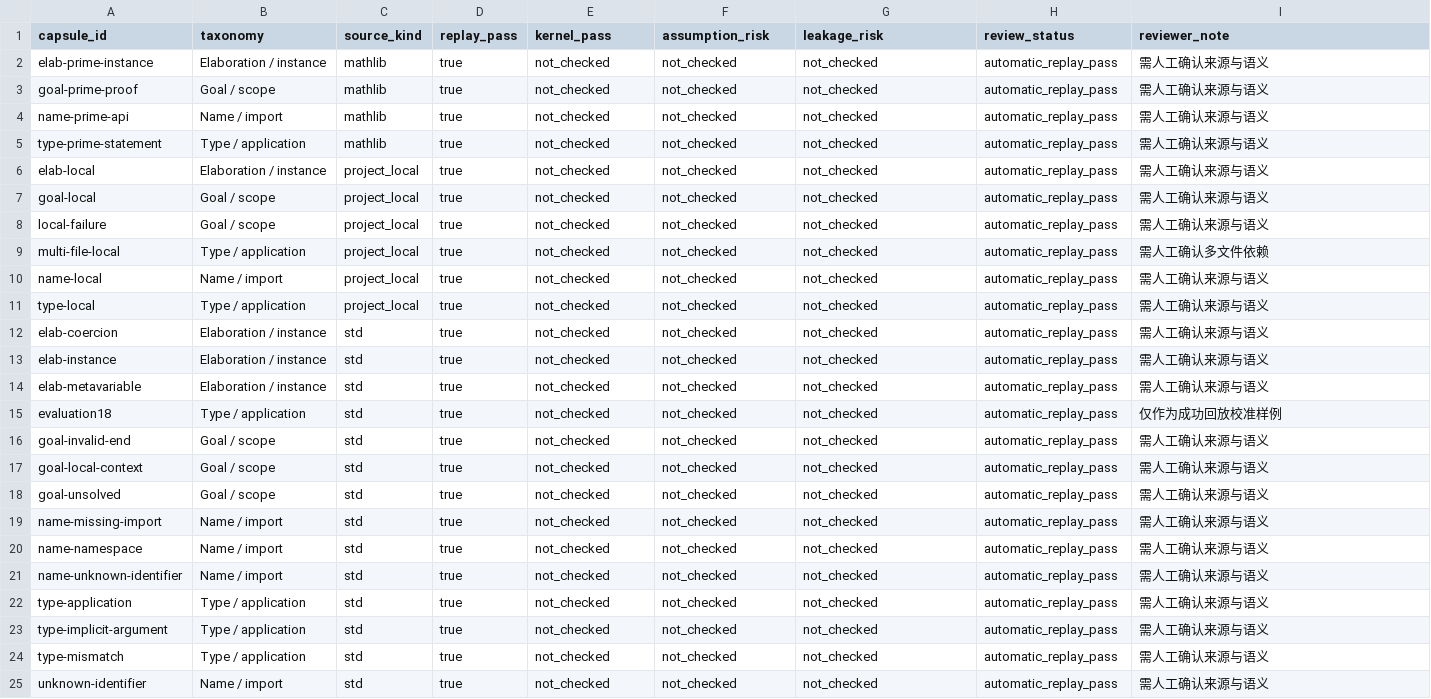
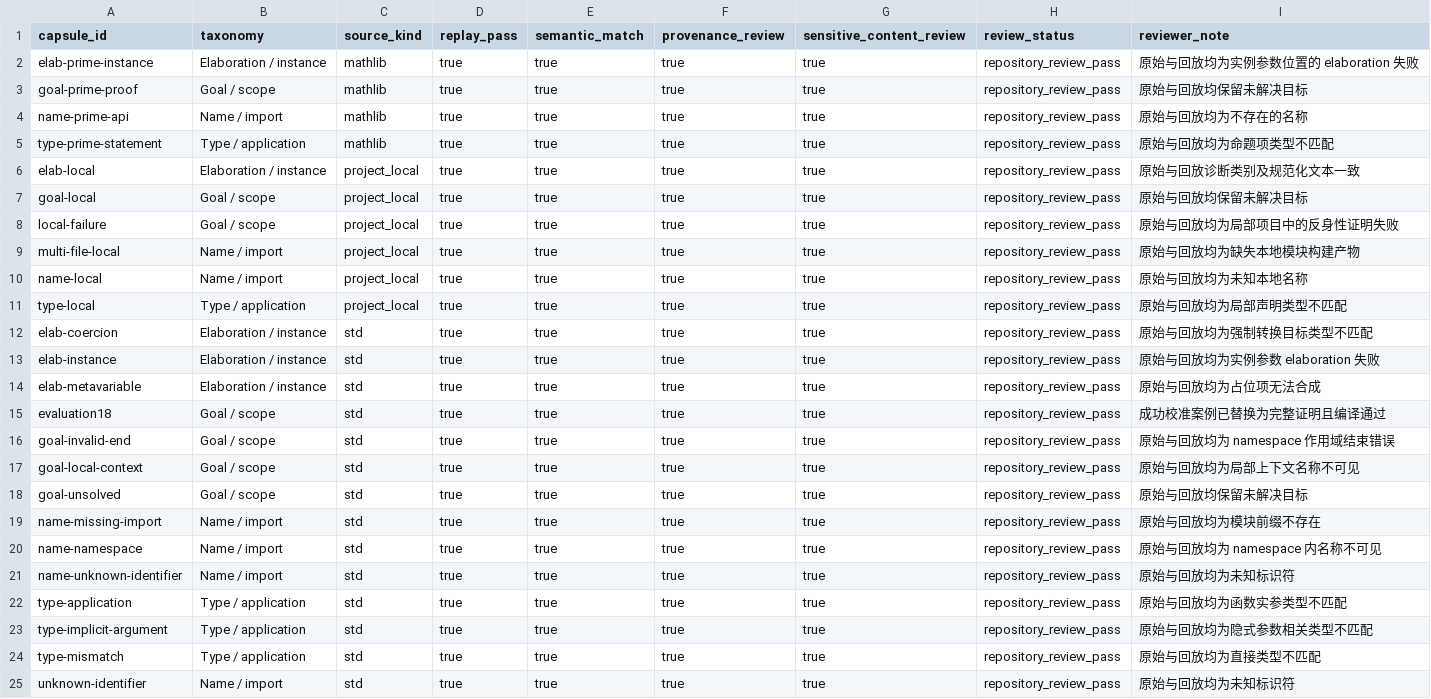
Before and after one commit to WanderingAlgebra/TRACER-Typed-Repair-Agent-with-Compiler-validated-Example-Retrieval, a CSV file: capsules/MANUAL_REVIEW.csv, drawn as a sheet.

```diff
--- a/capsules/MANUAL_REVIEW.csv
+++ b/capsules/MANUAL_REVIEW.csv
@@ -1,25 +1,25 @@
-capsule_id,taxonomy,source_kind,replay_pass,kernel_pass,assumption_risk,leakage_risk,review_status,reviewer_note
-elab-prime-instance,Elaboration / instance,mathlib,true,not_checked,not_checked,not_checked,automatic_replay_pass,需人工确认来源与语义
-goal-prime-proof,Goal / scope,mathlib,true,not_checked,not_checked,not_checked,automatic_replay_pass,需人工确认来源与语义
-name-prime-api,Name / import,mathlib,true,not_checked,not_checked,not_checked,automatic_replay_pass,需人工确认来源与语义
-type-prime-statement,Type / application,mathlib,true,not_checked,not_checked,not_checked,automatic_replay_pass,需人工确认来源与语义
-elab-local,Elaboration / instance,project_local,true,not_checked,not_checked,not_checked,automatic_replay_pass,需人工确认来源与语义
-goal-local,Goal / scope,project_local,true,not_checked,not_checked,not_checked,automatic_replay_pass,需人工确认来源与语义
-local-failure,Goal / scope,project_local,true,not_checked,not_checked,not_checked,automatic_replay_pass,需人工确认来源与语义
-multi-file-local,Type / application,project_local,true,not_checked,not_checked,not_checked,automatic_replay_pass,需人工确认多文件依赖
-name-local,Name / import,project_local,true,not_checked,not_checked,not_checked,automatic_replay_pass,需人工确认来源与语义
-type-local,Type / application,project_local,true,not_checked,not_checked,not_checked,automatic_replay_pass,需人工确认来源与语义
-elab-coercion,Elaboration / instance,std,true,not_checked,not_checked,not_checked,automatic_replay_pass,需人工确认来源与语义
-elab-instance,Elaboration / instance,std,true,not_checked,not_checked,not_checked,automatic_replay_pass,需人工确认来源与语义
-elab-metavariable,Elaboration / instance,std,true,not_checked,not_checked,not_checked,automatic_replay_pass,需人工确认来源与语义
-evaluation18,Type / application,std,true,not_checked,not_checked,not_checked,automatic_replay_pass,仅作为成功回放校准样例
-goal-invalid-end,Goal / scope,std,true,not_checked,not_checked,not_checked,automatic_replay_pass,需人工确认来源与语义
-goal-local-context,Goal / scope,std,true,not_checked,not_checked,not_checked,automatic_replay_pass,需人工确认来源与语义
-goal-unsolved,Goal / scope,std,true,not_checked,not_checked,not_checked,automatic_replay_pass,需人工确认来源与语义
-name-missing-import,Name / import,std,true,not_checked,not_checked,not_checked,automatic_replay_pass,需人工确认来源与语义
-name-namespace,Name / import,std,true,not_checked,not_checked,not_checked,automatic_replay_pass,需人工确认来源与语义
-name-unknown-identifier,Name / import,std,true,not_checked,not_checked,not_checked,automatic_replay_pass,需人工确认来源与语义
-type-application,Type / application,std,true,not_checked,not_checked,not_checked,automatic_replay_pass,需人工确认来源与语义
-type-implicit-argument,Type / application,std,true,not_checked,not_checked,not_checked,automatic_replay_pass,需人工确认来源与语义
-type-mismatch,Type / application,std,true,not_checked,not_checked,not_checked,automatic_replay_pass,需人工确认来源与语义
-unknown-identifier,Name / import,std,true,not_checked,not_checked,not_checked,automatic_replay_pass,需人工确认来源与语义
+capsule_id,taxonomy,source_kind,replay_pass,semantic_match,provenance_review,sensitive_content_review,review_status,reviewer_note
+elab-prime-instance,Elaboration / instance,mathlib,true,true,true,true,repository_review_pass,原始与回放均为实例参数位置的 elaboration 失败
+goal-prime-proof,Goal / scope,mathlib,true,true,true,true,repository_review_pass,原始与回放均保留未解决目标
+name-prime-api,Name / import,mathlib,true,true,true,true,repository_review_pass,原始与回放均为不存在的名称
+type-prime-statement,Type / application,mathlib,true,true,true,true,repository_review_pass,原始与回放均为命题项类型不匹配
+elab-local,Elaboration / instance,project_local,true,true,true,true,repository_review_pass,原始与回放诊断类别及规范化文本一致
+goal-local,Goal / scope,project_local,true,true,true,true,repository_review_pass,原始与回放均保留未解决目标
+local-failure,Goal / scope,project_local,true,true,true,true,repository_review_pass,原始与回放均为局部项目中的反身性证明失败
+multi-file-local,Name / import,project_local,true,true,true,true,repository_review_pass,原始与回放均为缺失本地模块构建产物
+name-local,Name / import,project_local,true,true,true,true,repository_review_pass,原始与回放均为未知本地名称
+type-local,Type / application,project_local,true,true,true,true,repository_review_pass,原始与回放均为局部声明类型不匹配
+elab-coercion,Elaboration / instance,std,true,true,true,true,repository_review_pass,原始与回放均为强制转换目标类型不匹配
+elab-instance,Elaboration / instance,std,true,true,true,true,repository_review_pass,原始与回放均为实例参数 elaboration 失败
+elab-metavariable,Elaboration / instance,std,true,true,true,true,repository_review_pass,原始与回放均为占位项无法合成
+evaluation18,Goal / scope,std,true,true,true,true,repository_review_pass,成功校准案例已替换为完整证明且编译通过
+goal-invalid-end,Goal / scope,std,true,true,true,true,repository_review_pass,原始与回放均为 namespace 作用域结束错误
+goal-local-context,Goal / scope,std,true,true,true,true,repository_review_pass,原始与回放均为局部上下文名称不可见
+goal-unsolved,Goal / scope,std,true,true,true,true,repository_review_pass,原始与回放均保留未解决目标
+name-missing-import,Name / import,std,true,true,true,true,repository_review_pass,原始与回放均为模块前缀不存在
+name-namespace,Name / import,std,true,true,true,true,repository_review_pass,原始与回放均为 namespace 内名称不可见
+name-unknown-identifier,Name / import,std,true,true,true,true,repository_review_pass,原始与回放均为未知标识符
+type-application,Type / application,std,true,true,true,true,repository_review_pass,原始与回放均为函数实参类型不匹配
+type-implicit-argument,Type / application,std,true,true,true,true,repository_review_pass,原始与回放均为隐式参数相关类型不匹配
+type-mismatch,Type / application,std,true,true,true,true,repository_review_pass,原始与回放均为直接类型不匹配
+unknown-identifier,Name / import,std,true,true,true,true,repository_review_pass,原始与回放均为未知标识符
```
Also changed, not shown: capsules/index.csv, 49 other files.
